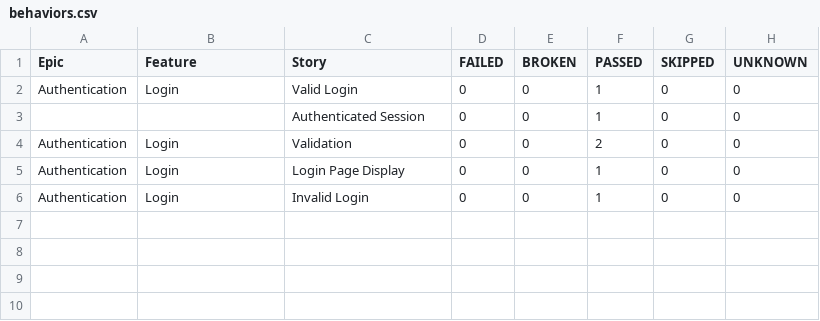
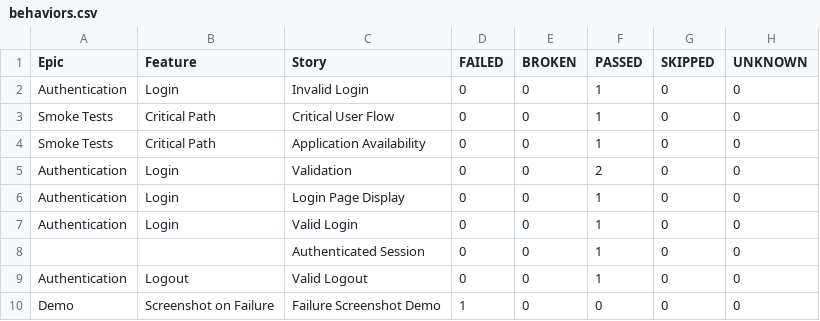
Before and after one commit to enesozmen/playwright-e2e, a CSV file: data/behaviors.csv, drawn as a sheet.

```diff
--- a/data/behaviors.csv
+++ b/data/behaviors.csv
@@ -1,6 +1,10 @@
 "Epic","Feature","Story","FAILED","BROKEN","PASSED","SKIPPED","UNKNOWN"
+"Authentication","Login","Invalid Login","0","0","1","0","0"
+"Smoke Tests","Critical Path","Critical User Flow","0","0","1","0","0"
+"Smoke Tests","Critical Path","Application Availability","0","0","1","0","0"
+"Authentication","Login","Validation","0","0","2","0","0"
+"Authentication","Login","Login Page Display","0","0","1","0","0"
 "Authentication","Login","Valid Login","0","0","1","0","0"
 "","","Authenticated Session","0","0","1","0","0"
-"Authentication","Login","Validation","0","0","2","0","0"
-"Authentication","Login","Login Page Display","0","0","1","0","0"
-"Authentication","Login","Invalid Login","0","0","1","0","0"
+"Authentication","Logout","Valid Logout","0","0","1","0","0"
+"Demo","Screenshot on Failure","Failure Screenshot Demo","1","0","0","0","0"
```
Also changed, not shown: data/suites.csv, 56 other files.
